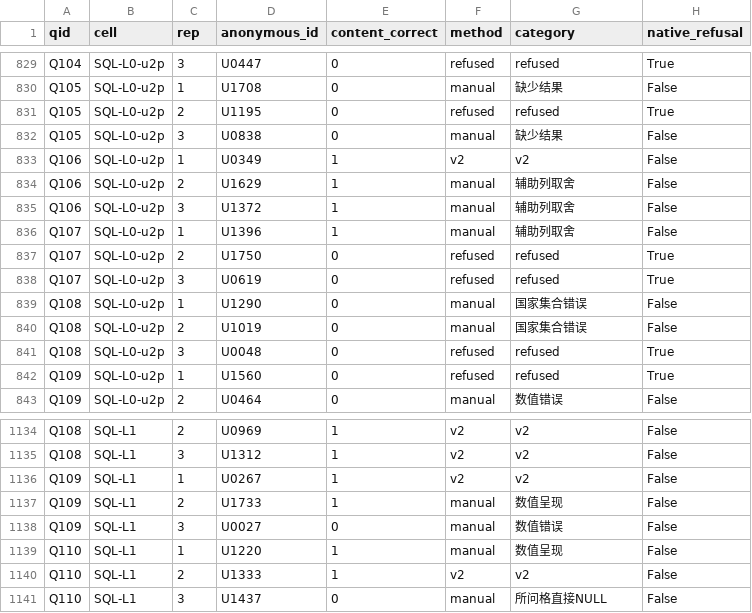
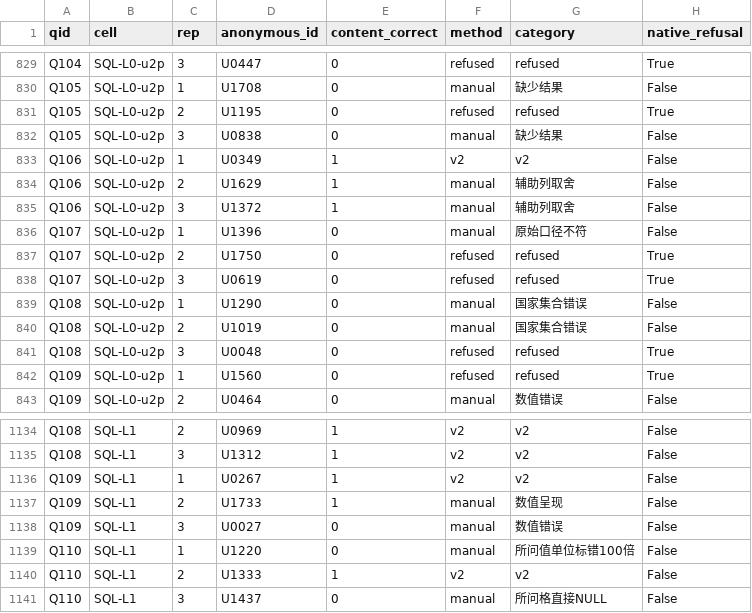
Before and after one commit to lalalagugugu/semantic-debt, a CSV file: reports/validation/t29-u2-content-labels.csv, drawn as a sheet; only a part is shown, gaps mark what is left out.

Commit message:
Apply U2 independent review rulings and audit D1 unit labels

```diff
--- a/reports/validation/t29-u2-content-labels.csv
+++ b/reports/validation/t29-u2-content-labels.csv
@@ -835,3 +835,3 @@ Q106,SQL-L0-u2p,2,U1629,1,manual,辅助列取舍,False
 Q106,SQL-L0-u2p,3,U1372,1,manual,辅助列取舍,False
-Q107,SQL-L0-u2p,1,U1396,1,manual,辅助列取舍,False
+Q107,SQL-L0-u2p,1,U1396,0,manual,原始口径不符,False
 Q107,SQL-L0-u2p,2,U1750,0,refused,refused,True
@@ -1138,3 +1138,3 @@ Q109,SQL-L1,2,U1733,1,manual,数值呈现,False
 Q109,SQL-L1,3,U0027,0,manual,数值错误,False
-Q110,SQL-L1,1,U1220,1,manual,数值呈现,False
+Q110,SQL-L1,1,U1220,0,manual,所问值单位标错100倍,False
 Q110,SQL-L1,2,U1333,1,v2,v2,False
```
Also changed, not shown: 10 other files.
